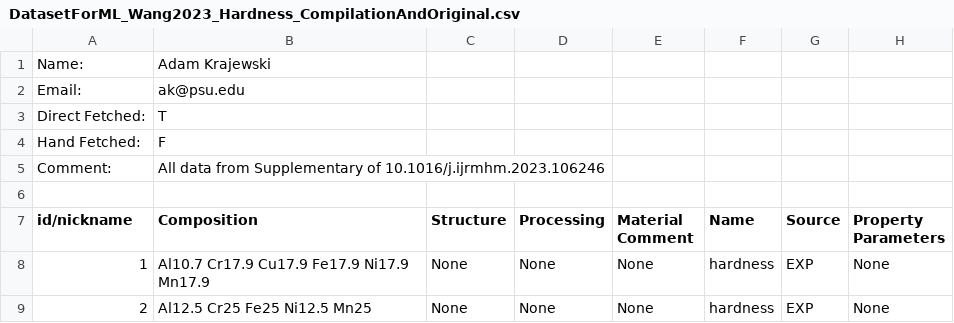
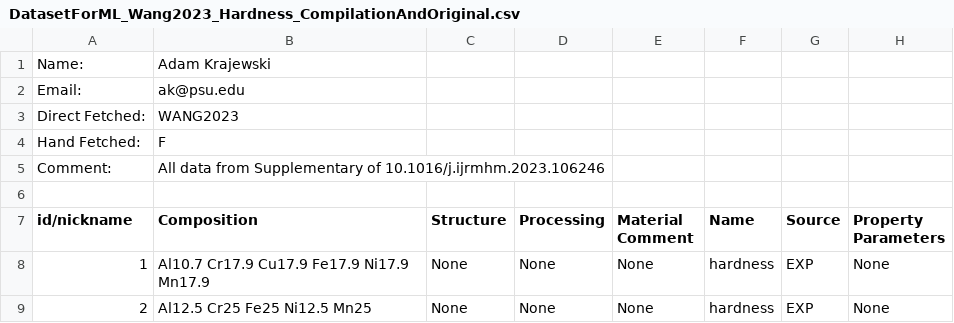
Before and after one commit to amkrajewski/ULTERA-contribute-amkrajewski, a CSV file: DatasetForML_Wang2023_Hardness_CompilationAndOriginal.csv, drawn as a sheet; only a part is shown; the diff names each change by its address in the sheet, - before the commit and + after, or states it on an @@ line.

Commit message:
(auto) Data Tracking Action changed `2` lines / data points [Changed DOIs: `metadata`, ]

```diff
--- a/DatasetForML_Wang2023_Hardness_CompilationAndOriginal.csv
+++ b/DatasetForML_Wang2023_Hardness_CompilationAndOriginal.csv
-B3 (Composition): T
+B3 (Composition): WANG2023
```
